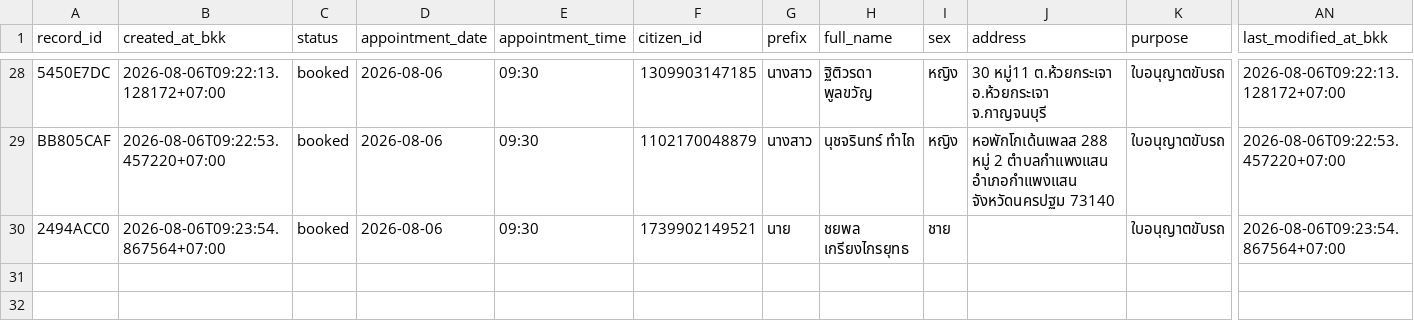
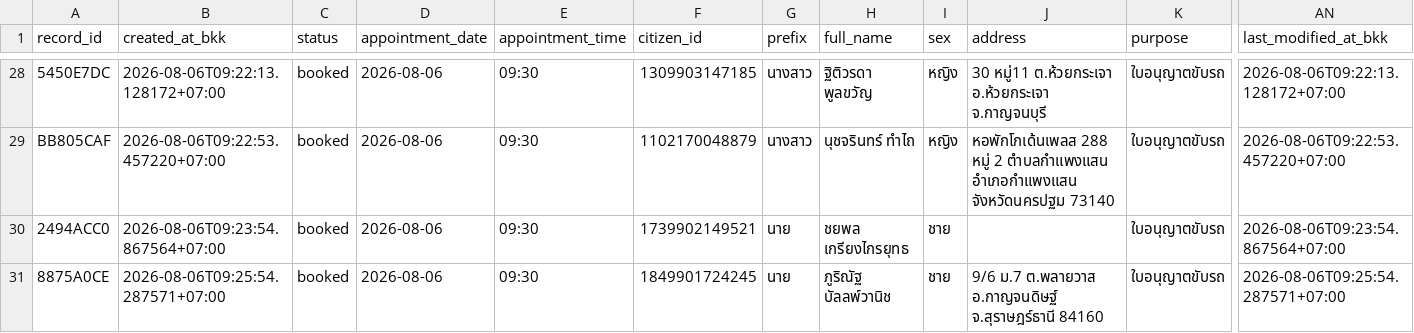
Before and after one commit to PythonianSt/MedCert, a CSV file: medical_certificate.csv, drawn as a sheet; only a part is shown, gaps mark what is left out; rows hold the shown columns only; the diff names each change by its address in the sheet, - before the commit and + after, or states it on an @@ line.

Commit message:
update medical certificate 2026-08-06T09:25:54.294562+07:00

```diff
--- a/medical_certificate.csv
+++ b/medical_certificate.csv
+row 31: 8875A0CE | 2026-08-06T09:25:54.287571+07:00 | booked | 2026-08-06 | 09:30 | 1849901724245 | นาย | ภูริณัฐ บัลลพ์วานิช | ชาย | 9/6 ม.7 ต.พลายวาส อ.กาญจนดิษฐ์ จ.สุราษฎร์ธานี 84160 | ใบอนุญาตขับรถ | 2026-08-06T09:25:54.287571+07:00
```
